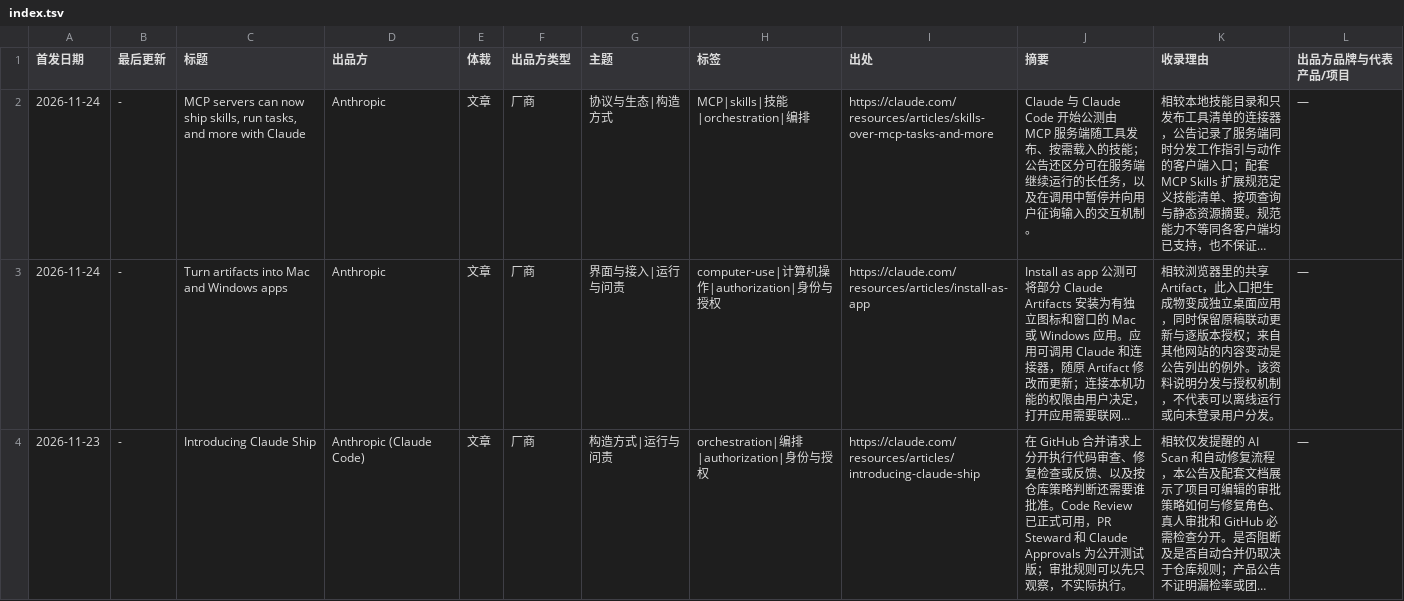
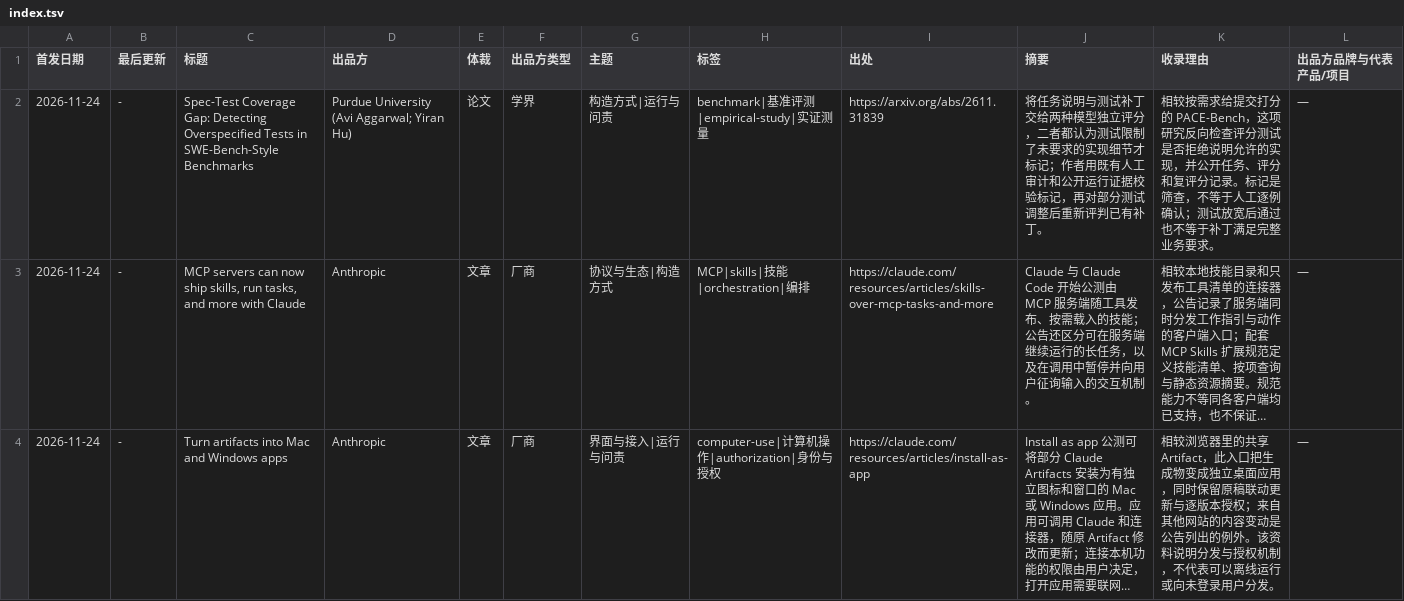
Before and after one commit to nesnilnehc/ai-era-software, a TSV file: index.tsv, drawn as a sheet; only a part is shown; the shorter side is filled out with more unchanged rows; long unchanged cells end in …; the diff names each change by its address in the sheet, - before the commit and + after, or states it on an @@ line.

```diff
--- a/index.tsv
+++ b/index.tsv
+row 2: 2026-11-24 | - | Spec-Test Coverage Gap: Detecting Overspecified Tests in SWE-Bench-Style Benchmarks | Purdue University (Avi Aggarwal; Yiran Hu) | 论文 | 学界 | 构造方式|运行与问责 | benchmark|基准评测|empirical-study|实证测量 | https://arxiv.org/abs/2611.31839 | 将任务说明与测试补丁交给两种模型独立评分，二者都认为测试限制了未要求的实现细节才标记；作者用既有人工审计和公开运行证据校验标记，再对部分测试调整后重新评判已有补丁。 | 相较按需求给提交打分的 PACE-Bench，这项研究反向检查评分测试是否拒绝说明允许的实现，并公开任务、评分和复评分记录。标记是筛查，不等于人工逐例确认；测试放宽后通过也不等于补丁满足完整业务要求。 | —
```
Also changed, not shown: meta/candidates.tsv, 3 other files.
